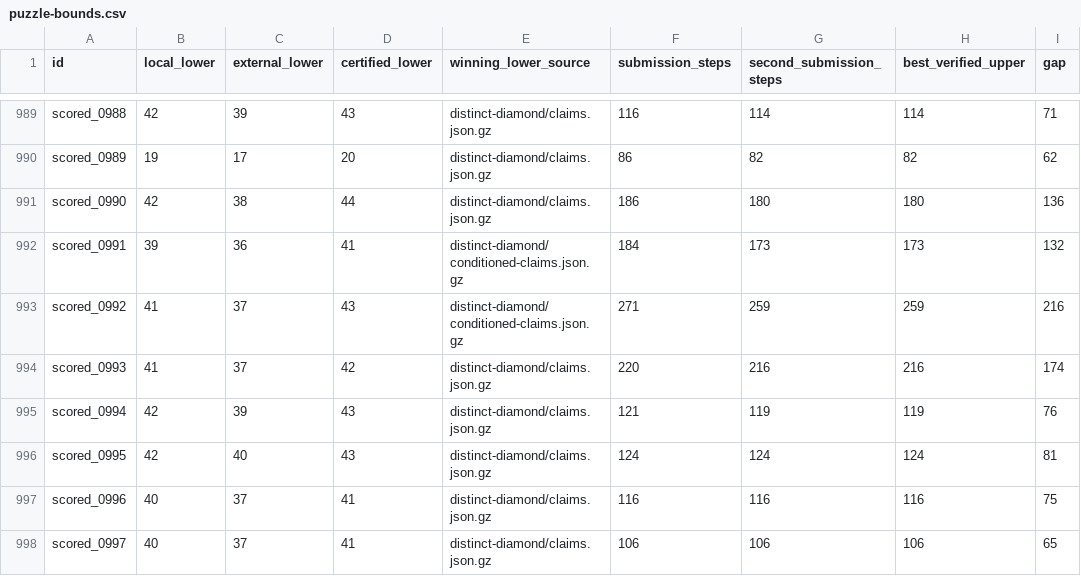
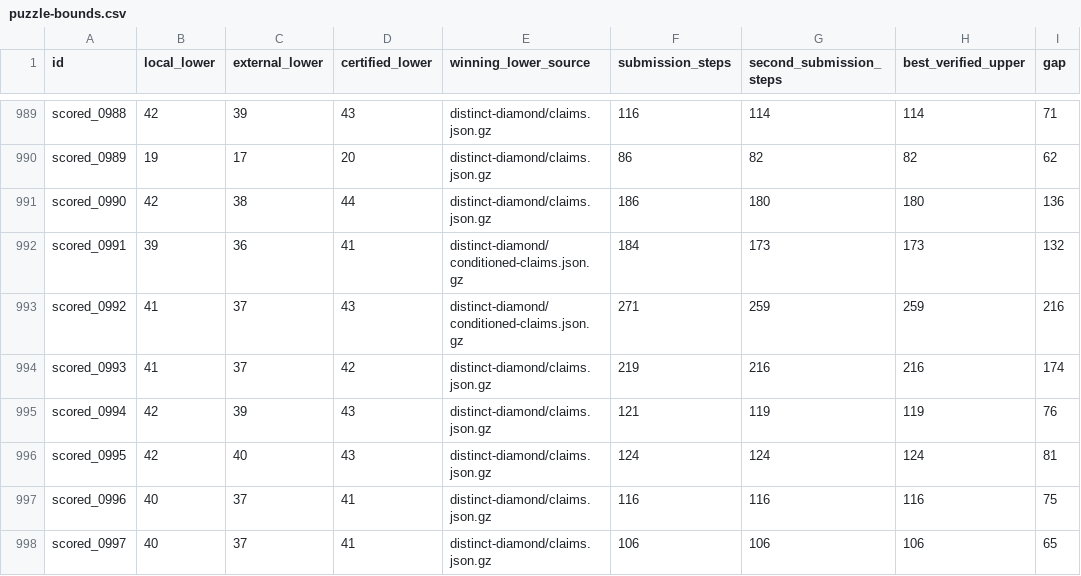
Before and after one commit to Hansen0223/Santa_2026, a CSV file: collaboration/puzzle-bounds.csv, drawn as a sheet; only a part is shown, gaps mark what is left out; the diff names each change by its address in the sheet, - before the commit and + after, or states it on an @@ line.

```diff
--- a/collaboration/puzzle-bounds.csv
+++ b/collaboration/puzzle-bounds.csv
-F994 (submission_steps): 220
+F994 (submission_steps): 219
```
Also changed, not shown: origins.csv, 18 other files.
